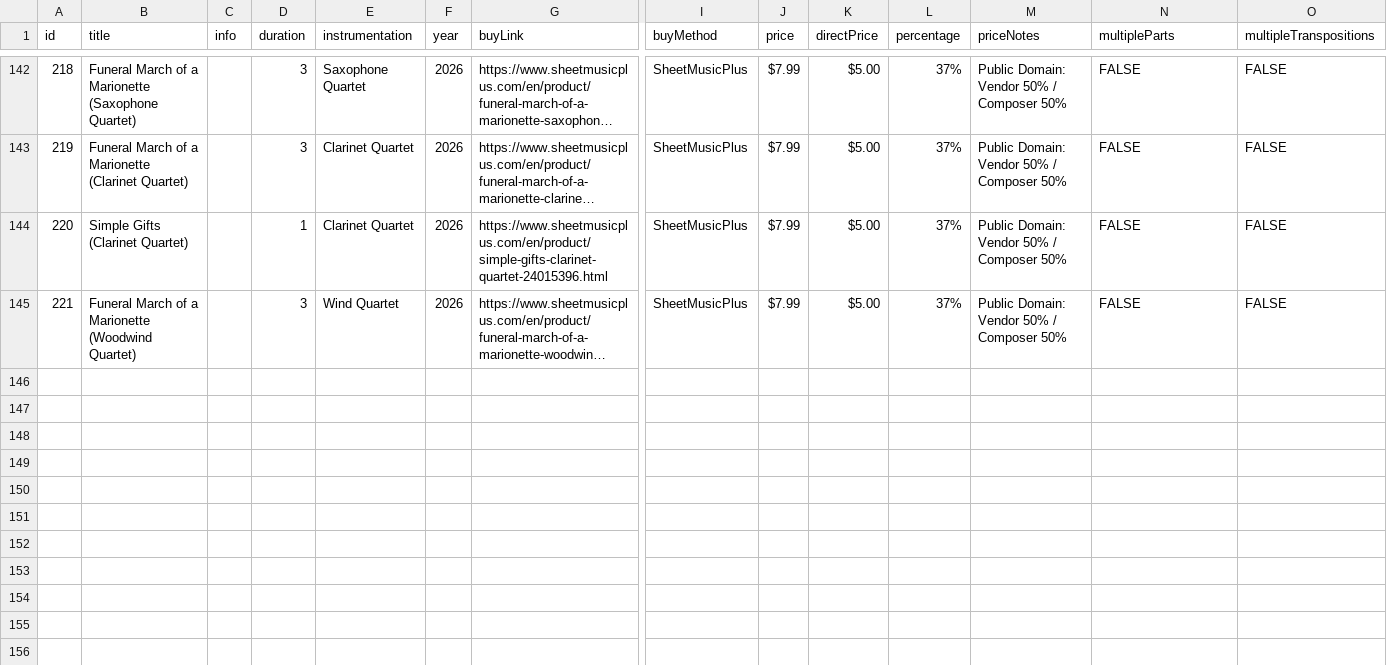
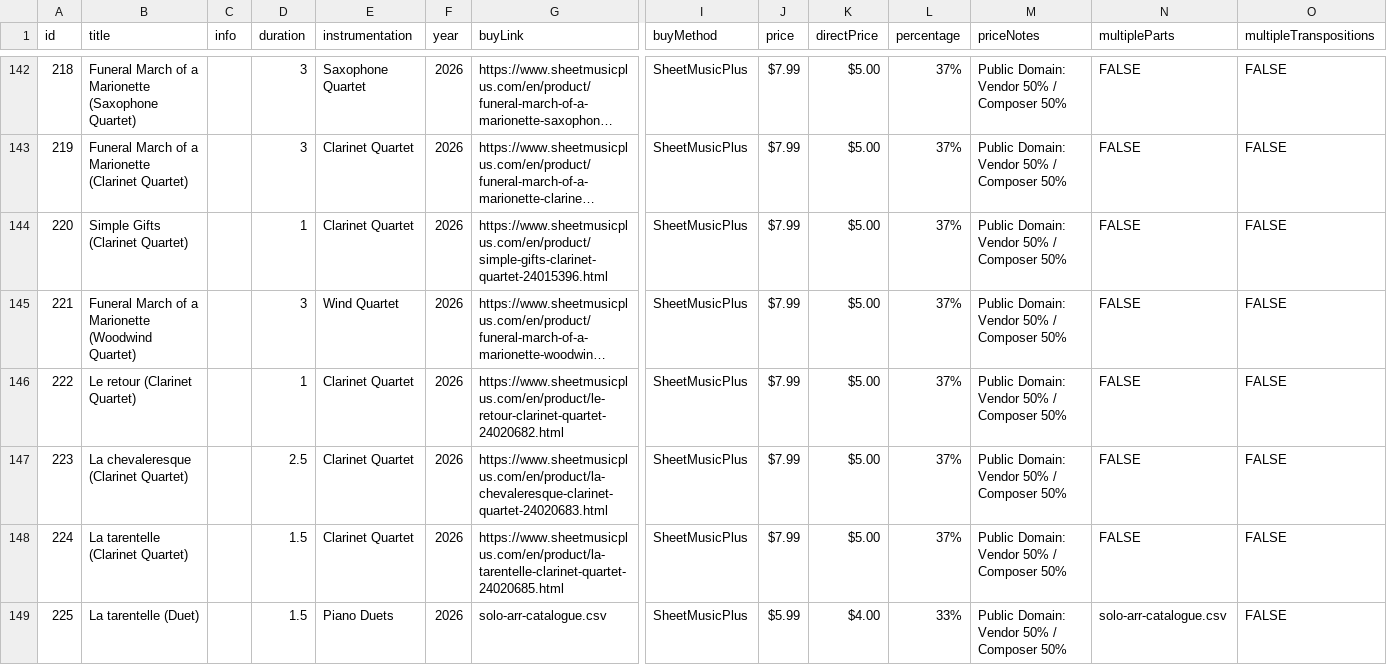
Before and after one commit to mkend291/parakeetpress, a CSV file: pp_files/pp_store/scoresShop.csv, drawn as a sheet; only a part is shown, gaps mark what is left out; long unchanged cells end in …; rows hold the shown columns only; the diff names each change by its address in the sheet, - before the commit and + after, or states it on an @@ line.

Commit message:
Add new catalogue entries (Le retour, La chevaleresque, La tarentelle)

```diff
--- a/pp_files/pp_store/scoresShop.csv
+++ b/pp_files/pp_store/scoresShop.csv
+row 146: 222 | Le retour (Clarinet Quartet) |  | 1 | Clarinet Quartet | 2026 | https://www.sheetmusicplus.com/en/product/le-retour-clarinet-quartet-24020682.html | SheetMusicPlus | $7.99 | $5.00 | 37% | Public Domain: Vendor 50% / Composer 50% | FALSE | FALSE
+row 147: 223 | La chevaleresque (Clarinet Quartet) |  | 2.5 | Clarinet Quartet | 2026 | https://www.sheetmusicplus.com/en/product/la-chevaleresque-clarinet-quartet-24020683.html | SheetMusicPlus | $7.99 | $5.00 | 37% | Public Domain: Vendor 50% / Composer 50% | FALSE | FALSE
+row 148: 224 | La tarentelle (Clarinet Quartet) |  | 1.5 | Clarinet Quartet | 2026 | https://www.sheetmusicplus.com/en/product/la-tarentelle-clarinet-quartet-24020685.html | SheetMusicPlus | $7.99 | $5.00 | 37% | Public Domain: Vendor 50% / Composer 50% | FALSE | FALSE
+row 149: 225 | La tarentelle (Duet) |  | 1.5 | Piano Duets | 2026 | solo-arr-catalogue.csv | SheetMusicPlus | $5.99 | $4.00 | 33% | Public Domain: Vendor 50% / Composer 50% | solo-arr-catalogue.csv | FALSE
```
Also changed, not shown: pp_files/pp_store/solo-arr-catalogue.csv.
